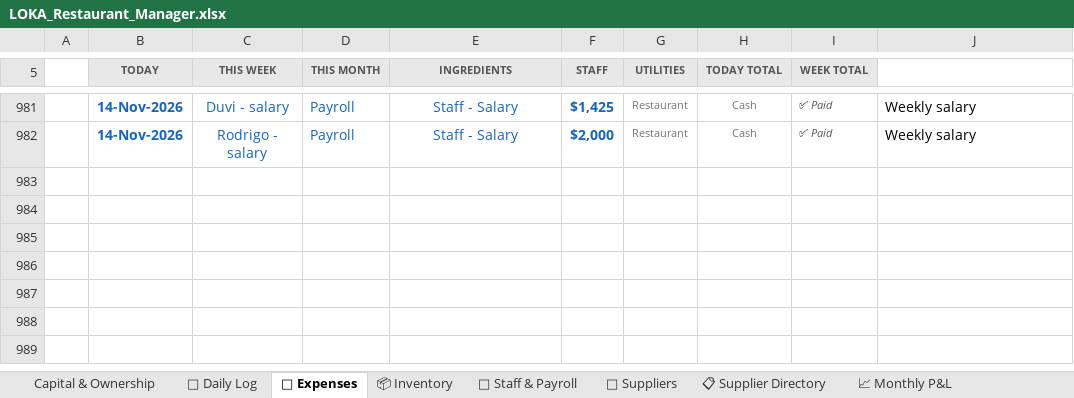
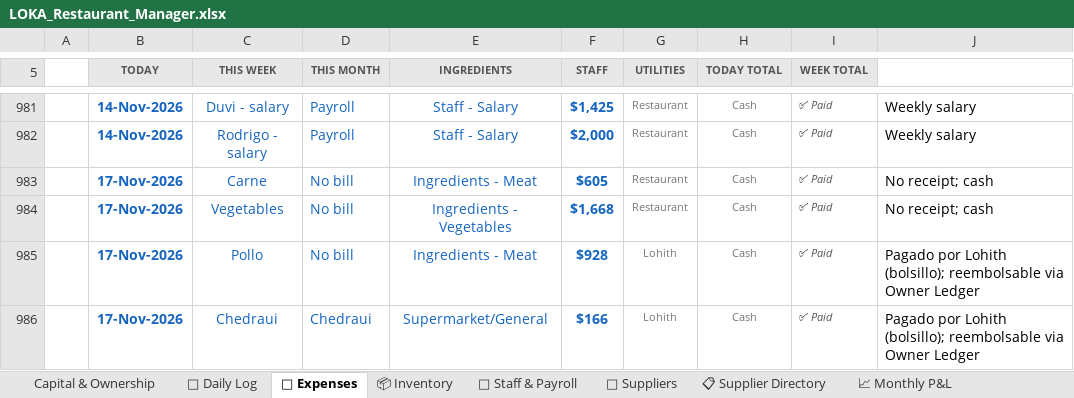
Before and after one commit to mirchimexico-coder/LOKA, an Excel workbook: LOKA_Restaurant_Manager.xlsx, sheet 💸 Expenses, drawn as a sheet; only a part is shown, gaps mark what is left out; values as stored, in another font and other column widths than the file's, no borders; conditional formats not drawn; the diff names each change by its address in the sheet, - before the commit and + after, or states it on an @@ line.

Commit message:
LOKA 18-Nov-2026 | EOD | day 2026-11-17: rev $5,355 exp $3,367 net $1,988 | bal vs capital $-11,114
Changed: LOKA_Restaurant_Manager.xlsx, dashboard.html, loka.py, today.txt
+ 3 backup/day file(s)

```diff
--- a/LOKA_Restaurant_Manager.xlsx (sheet 💸 Expenses)
+++ b/LOKA_Restaurant_Manager.xlsx (sheet 💸 Expenses)
+row 983:  | 17-Nov-2026 | Carne | No bill | Ingredients - Meat | $605 | Restaurant | Cash | ✅ Paid | No receipt; cash
+row 984:  | 17-Nov-2026 | Vegetables | No bill | Ingredients - Vegetables | $1,668 | Restaurant | Cash | ✅ Paid | No receipt; cash
+row 985:  | 17-Nov-2026 | Pollo | No bill | Ingredients - Meat | $928 | Lohith | Cash | ✅ Paid | Pagado por Lohith (bolsillo); reembolsable via Owner Ledger
+row 986:  | 17-Nov-2026 | Chedraui | Chedraui | Supermarket/General | $166 | Lohith | Cash | ✅ Paid | Pagado por Lohith (bolsillo); reembolsable via Owner Ledger
```
Also changed, not shown: sheet 📅 Daily Log, sheet 💰 Owner Ledger, sheet Capital & Ownership, 6 other files.
